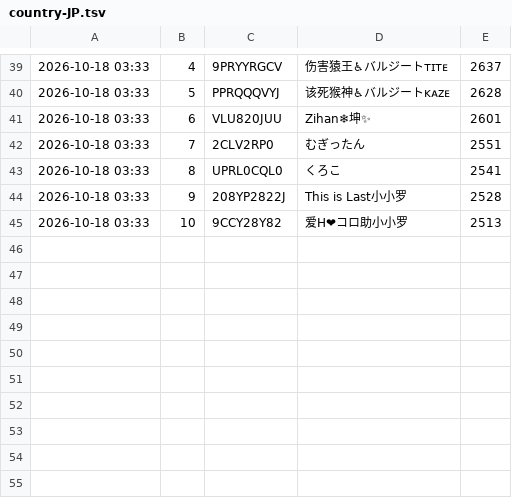
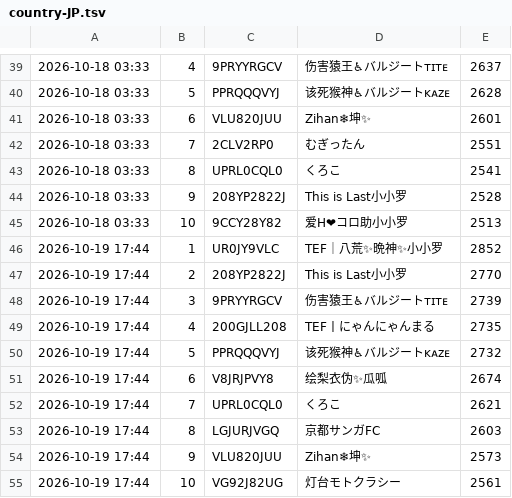
Before and after one commit to yyama694/clash-royale-api, a TSV file: .claude/skills/ranking-live/history/country-JP.tsv, drawn as a sheet; only a part is shown, gaps mark what is left out; the diff names each change by its address in the sheet, - before the commit and + after, or states it on an @@ line.

```diff
--- a/.claude/skills/ranking-live/history/country-JP.tsv
+++ b/.claude/skills/ranking-live/history/country-JP.tsv
+row 46: 2026-10-19 17:44 | 1 | UR0JY9VLC | TEF｜八荒✨晩神✨小小罗 | 2852
+row 47: 2026-10-19 17:44 | 2 | 208YP2822J | This is Last小小罗 | 2770
+row 48: 2026-10-19 17:44 | 3 | 9PRYYRGCV | 伤害猿王♿バルジートᴛɪᴛᴇ | 2739
+row 49: 2026-10-19 17:44 | 4 | 200GJLL208 | TEF丨にゃんにゃんまる | 2735
+row 50: 2026-10-19 17:44 | 5 | PPRQQQVYJ | 该死猴神♿バルジートᴋᴀᴢᴇ | 2732
+row 51: 2026-10-19 17:44 | 6 | V8JRJPVY8 | 绘梨衣伪✨瓜呱 | 2674
+row 52: 2026-10-19 17:44 | 7 | UPRL0CQL0 | くろこ | 2621
+row 53: 2026-10-19 17:44 | 8 | LGJURJVGQ | 京都サンガFC | 2603
+row 54: 2026-10-19 17:44 | 9 | VLU820JUU | Zihan❄坤✨ | 2573
+row 55: 2026-10-19 17:44 | 10 | VG92J82UG | 灯台モトクラシー | 2561
```
Also changed, not shown: .claude/skills/ranking-live/history/players.tsv, 2 other files.
